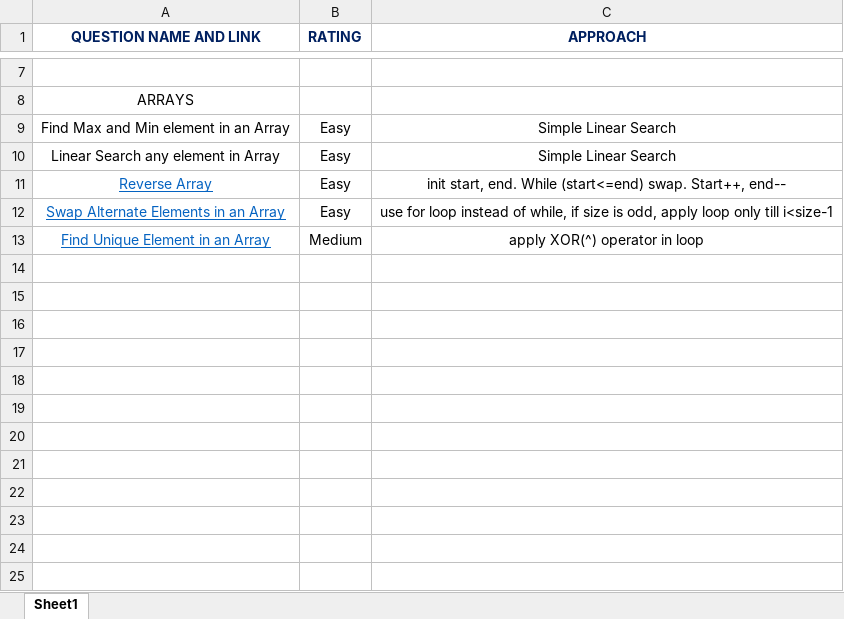
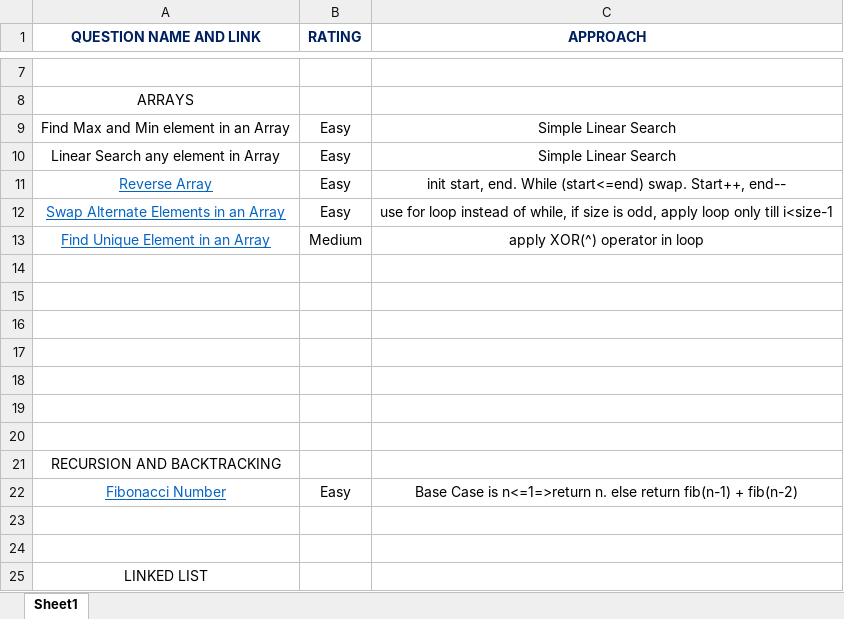
Before and after one commit to muskan-khushi/Data-Structures-and-Algorithms, an Excel workbook: DSA Sheet.xlsx, sheet Sheet1, drawn as a sheet; only a part is shown, gaps mark what is left out; values as stored, in another font and other column widths than the file's, no borders; the diff names each change by its address in the sheet, - before the commit and + after, or states it on an @@ line.

```diff
--- a/DSA Sheet.xlsx (sheet Sheet1)
+++ b/DSA Sheet.xlsx (sheet Sheet1)
+row 14: (empty)
+row 15: (empty)
+row 16: (empty)
+row 17: (empty)
+row 18: (empty)
+row 19: (empty)
+row 20: (empty)
+row 21: RECURSION AND BACKTRACKING
+row 22: Fibonacci Number | Easy | Base Case is n<=1=>return n. else return fib(n-1) + fib(n-2)
+row 23: (empty)
+row 24: (empty)
+row 25: LINKED LIST
```
Also changed, not shown: 2 other files.
